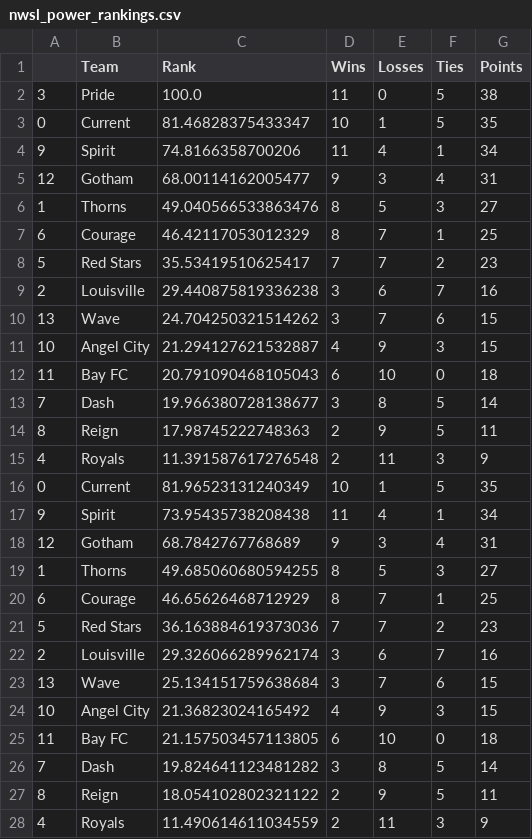
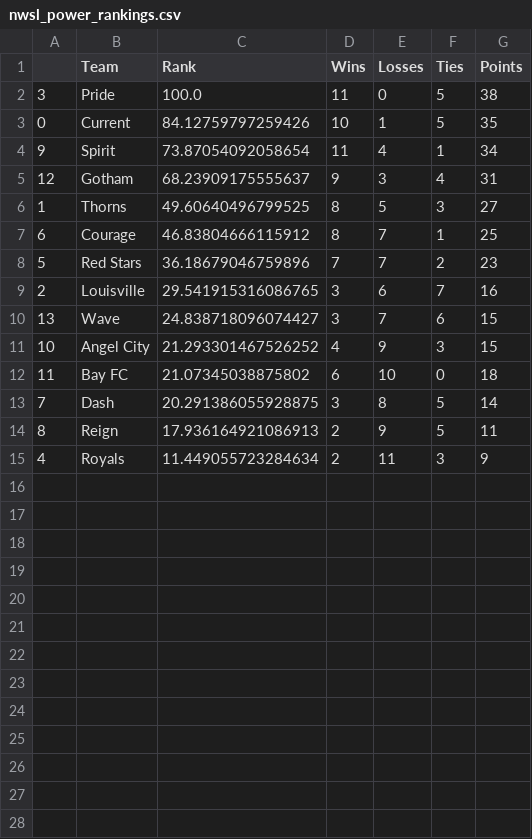
Before and after one commit to jmn5/powerRankCSVFiles, a CSV file: nwsl_power_rankings.csv, drawn as a sheet.

```diff
--- a/nwsl_power_rankings.csv
+++ b/nwsl_power_rankings.csv
@@ -2,27 +2,14 @@
 3,Pride,100.0,11,0,5,38
-0,Current,81.46828375433347,10,1,5,35
-9,Spirit,74.8166358700206,11,4,1,34
-12,Gotham,68.00114162005477,9,3,4,31
-1,Thorns,49.040566533863476,8,5,3,27
-6,Courage,46.42117053012329,8,7,1,25
-5,Red Stars,35.53419510625417,7,7,2,23
-2,Louisville,29.440875819336238,3,6,7,16
-13,Wave,24.704250321514262,3,7,6,15
-10,Angel City,21.294127621532887,4,9,3,15
-11,Bay FC,20.791090468105043,6,10,0,18
-7,Dash,19.966380728138677,3,8,5,14
-8,Reign,17.98745222748363,2,9,5,11
-4,Royals,11.391587617276548,2,11,3,9
-0,Current,81.96523131240349,10,1,5,35
-9,Spirit,73.95435738208438,11,4,1,34
-12,Gotham,68.7842767768689,9,3,4,31
-1,Thorns,49.685060680594255,8,5,3,27
-6,Courage,46.65626468712929,8,7,1,25
-5,Red Stars,36.163884619373036,7,7,2,23
-2,Louisville,29.326066289962174,3,6,7,16
-13,Wave,25.134151759638684,3,7,6,15
-10,Angel City,21.36823024165492,4,9,3,15
-11,Bay FC,21.157503457113805,6,10,0,18
-7,Dash,19.824641123481282,3,8,5,14
-8,Reign,18.054102802321122,2,9,5,11
-4,Royals,11.490614611034559,2,11,3,9
+0,Current,84.12759797259426,10,1,5,35
+9,Spirit,73.87054092058654,11,4,1,34
+12,Gotham,68.23909175555637,9,3,4,31
+1,Thorns,49.60640496799525,8,5,3,27
+6,Courage,46.83804666115912,8,7,1,25
+5,Red Stars,36.18679046759896,7,7,2,23
+2,Louisville,29.541915316086765,3,6,7,16
+13,Wave,24.838718096074427,3,7,6,15
+10,Angel City,21.293301467526252,4,9,3,15
+11,Bay FC,21.07345038875802,6,10,0,18
+7,Dash,20.291386055928875,3,8,5,14
+8,Reign,17.936164921086913,2,9,5,11
+4,Royals,11.449055723284634,2,11,3,9
```
Also changed, not shown: mls_power_rankings.csv, npsl_power_rankings.csv, 4 other files.
